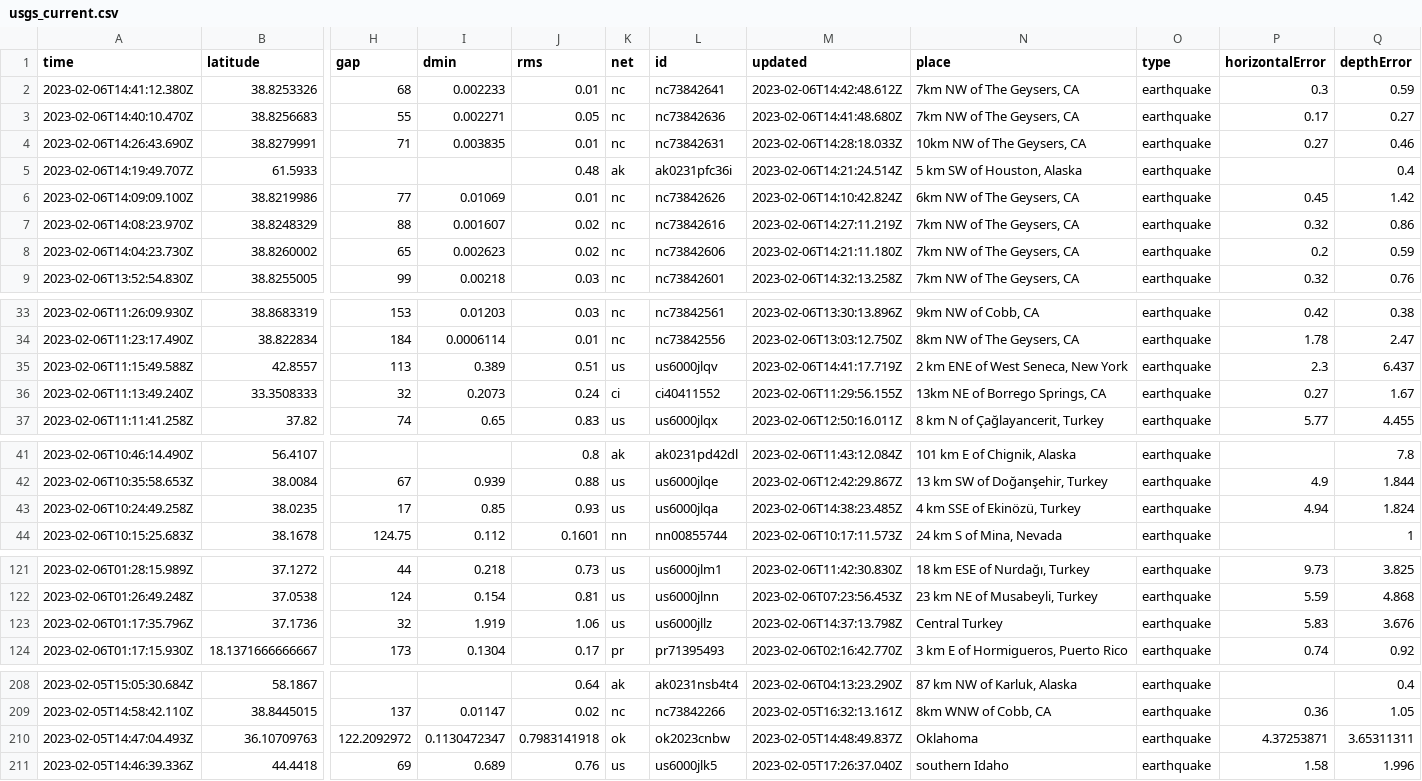
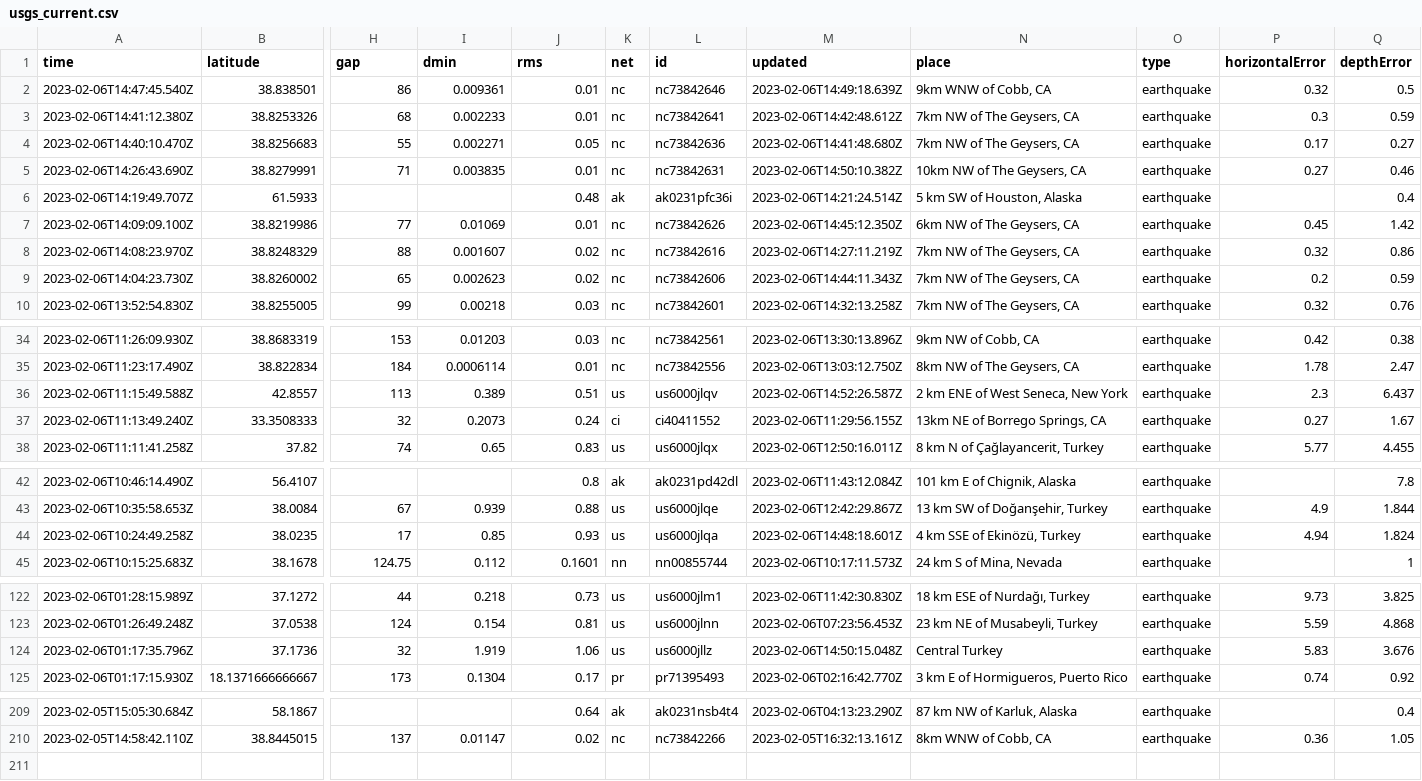
Before and after one commit to mattrehbein/nicar22-github-actions, a CSV file: usgs_current.csv, drawn as a sheet; only a part is shown, gaps mark what is left out; removed rows and columns are numbered as before the commit, all else as after; rows hold the shown columns only; the diff names each change by its address in the sheet, - before the commit and + after, or states it on an @@ line.

```diff
--- a/usgs_current.csv
+++ b/usgs_current.csv
+row 2: 2023-02-06T14:47:45.540Z | 38.838501 | 86 | 0.009361 | 0.01 | nc | nc73842646 | 2023-02-06T14:49:18.639Z | 9km WNW of Cobb, CA | earthquake | 0.32 | 0.5
-M5 (updated): 2023-02-06T14:28:18.033Z
+M5 (updated): 2023-02-06T14:50:10.382Z
-M7 (updated): 2023-02-06T14:10:42.824Z
+M7 (updated): 2023-02-06T14:45:12.350Z
-M9 (updated): 2023-02-06T14:21:11.180Z
+M9 (updated): 2023-02-06T14:44:11.343Z
-M36 (updated): 2023-02-06T14:41:17.719Z
+M36 (updated): 2023-02-06T14:52:26.587Z
-M44 (updated): 2023-02-06T14:38:23.485Z
+M44 (updated): 2023-02-06T14:48:18.601Z
-M124 (updated): 2023-02-06T14:37:13.798Z
+M124 (updated): 2023-02-06T14:50:15.048Z
-row 210: 2023-02-05T14:47:04.493Z | 36.10709763 | 122.2092972 | 0.1130472347 | 0.7983141918 | ok | ok2023cnbw | 2023-02-05T14:48:49.837Z | Oklahoma | earthquake | 4.37253871 | 3.65311311
-row 211: 2023-02-05T14:46:39.336Z | 44.4418 | 69 | 0.689 | 0.76 | us | us6000jlk5 | 2023-02-05T17:26:37.040Z | southern Idaho | earthquake | 1.58 | 1.996
```
